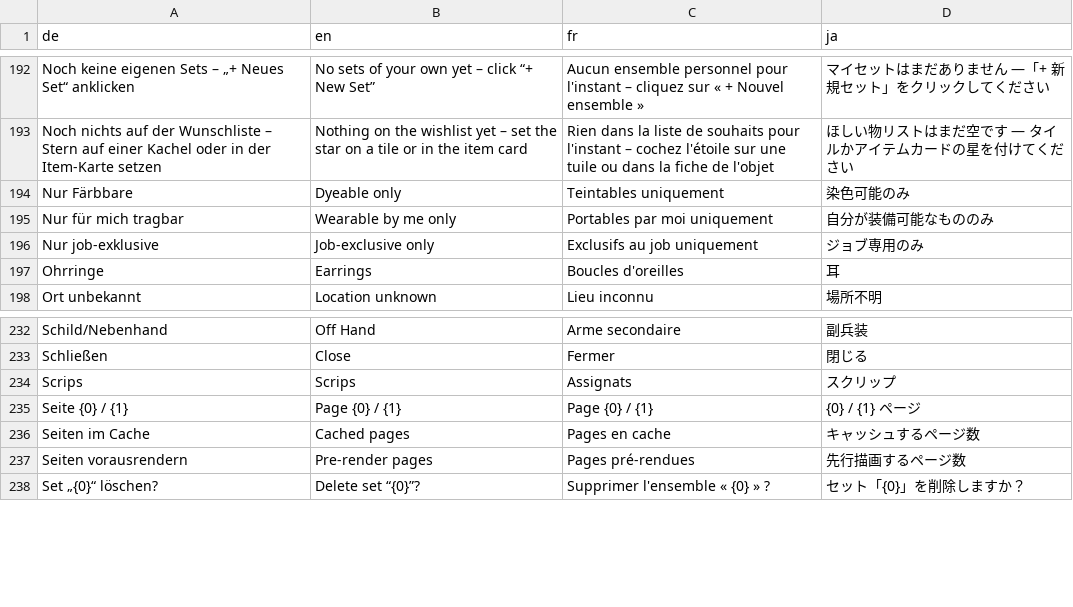
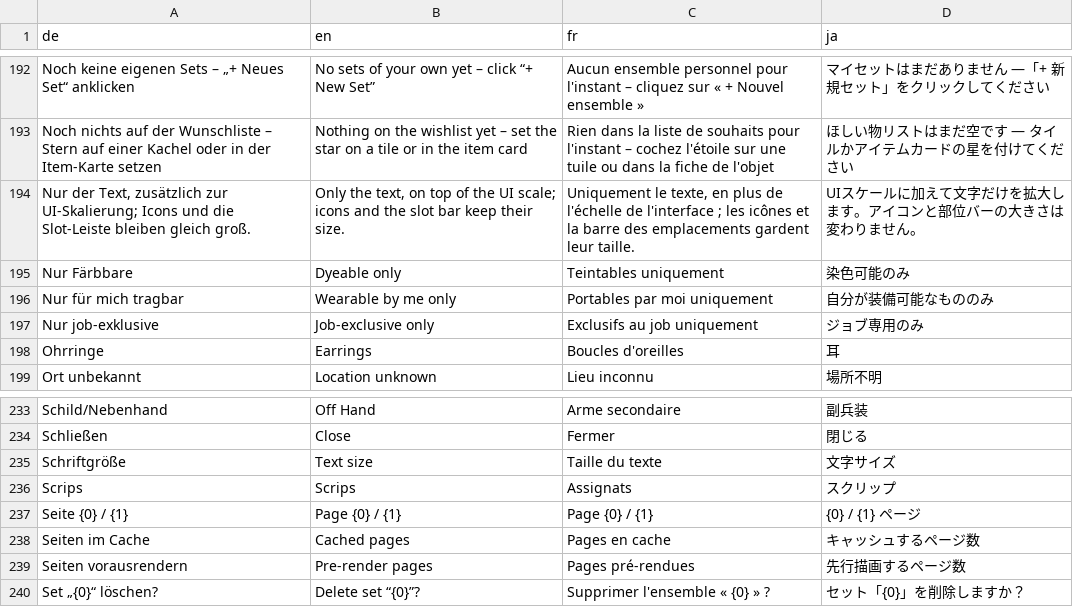
Before and after one commit to ShyneeAK/GlamourBrowser, a CSV file: src/GlamourBrowser.Core/Localization/Strings.csv, drawn as a sheet; only a part is shown, gaps mark what is left out; the diff names each change by its address in the sheet, - before the commit and + after, or states it on an @@ line.

Commit message:
feat(ui): text size setting on top of the UI scale (icons and slot bar keep their size); item card with 1.4 times larger buttons and icons, glyphs grow with their box

```diff
--- a/src/GlamourBrowser.Core/Localization/Strings.csv
+++ b/src/GlamourBrowser.Core/Localization/Strings.csv
+row 194: Nur der Text, zusätzlich zur UI-Skalierung; Icons und die Slot-Leiste bleiben gleich groß. | Only the text, on top of the UI scale; icons and the slot bar keep their size. | Uniquement le texte, en plus de l'échelle de l'interface ; les icônes et la barre des emplacements gardent leur taille. | UIスケールに加えて文字だけを拡大します。アイコンと部位バーの大きさは変わりません。
+row 235: Schriftgröße | Text size | Taille du texte | 文字サイズ
```
Also changed, not shown: 10 other files.
